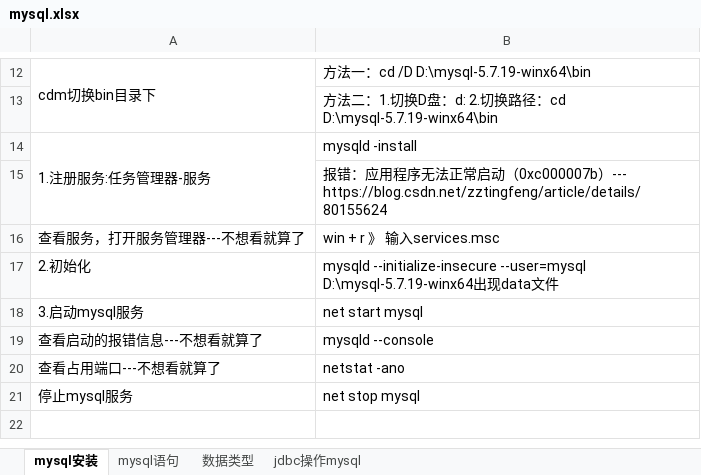
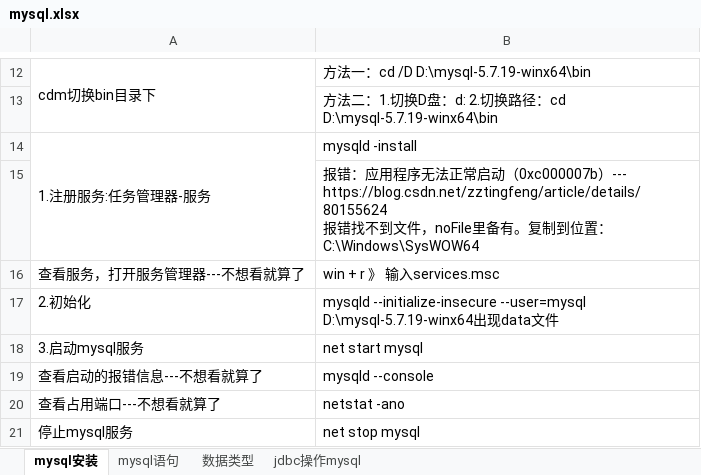
Before and after one commit to sunsetFog/record, an Excel workbook: java/mysql.xlsx, sheet mysql安装, drawn as a sheet; only a part is shown, gaps mark what is left out; the shorter side is filled out with more unchanged rows; values as stored, in another font and other column widths than the file's, no borders; ↵ is a line break in a cell; the diff names each change by its address in the sheet, - before the commit and + after, or states it on an @@ line.

```diff
--- a/java/mysql.xlsx (sheet mysql安装)
+++ b/java/mysql.xlsx (sheet mysql安装)
-B15: …--- https://blog.csdn.net/zztingfeng/article/details/80155624
+B15: …--- https://blog.csdn.net/zztingfeng/article/details/80155624 ↵ 报错找不到文件，noFile里备有。复制到位置：C:\Windows\SysWOW64
```
Also changed, not shown: sheet mysql语句, java/SpringBoot.xlsx, website/git.xlsx, 4 other files.
